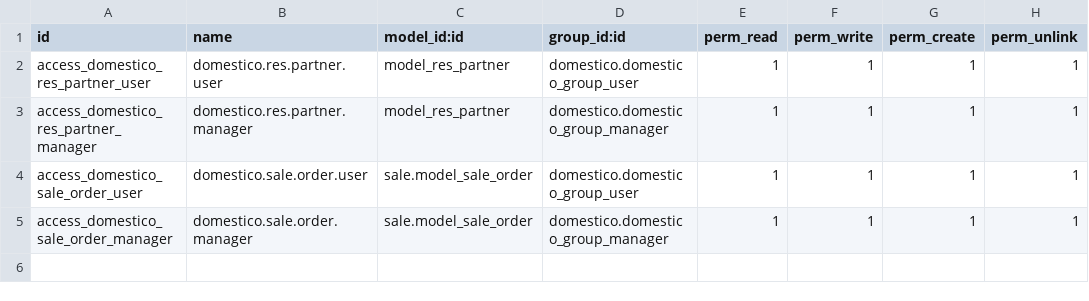
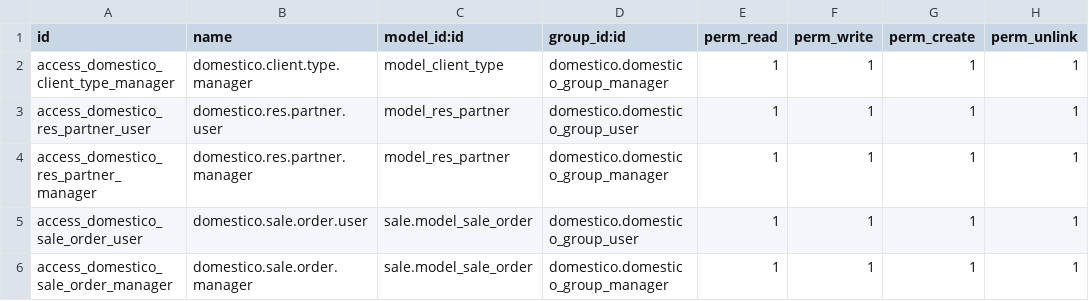
Before and after one commit to Alejandrotrox117/Develop_odoo, a CSV file: domestico/security/ir.model.access.csv, drawn as a sheet.

Commit message:
[new] client type model in domestico module

```diff
--- a/domestico/security/ir.model.access.csv
+++ b/domestico/security/ir.model.access.csv
@@ -1,2 +1,3 @@
 id,name,model_id:id,group_id:id,perm_read,perm_write,perm_create,perm_unlink
+access_domestico_client_type_manager,domestico.client.type.manager,model_client_type,domestico.domestico_group_manager,1,1,1,1
 access_domestico_res_partner_user,domestico.res.partner.user,model_res_partner,domestico.domestico_group_user,1,1,1,1
```
Also changed, not shown: 7 other files.
